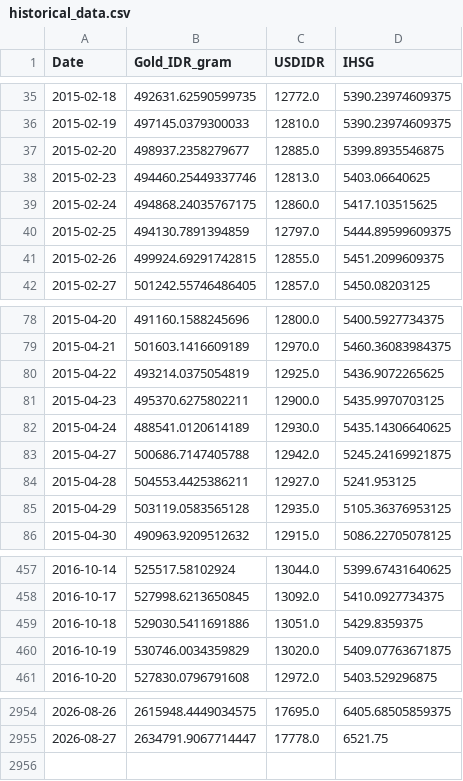
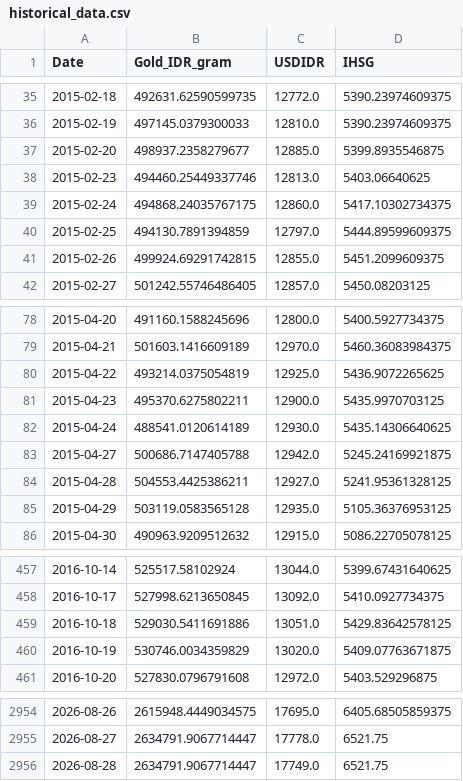
Before and after one commit to shabiharf/goldpriceforecasting-DeepLearning, a CSV file: data/historical_data.csv, drawn as a sheet; only a part is shown, gaps mark what is left out.

```diff
--- a/data/historical_data.csv
+++ b/data/historical_data.csv
@@ -38,3 +38,3 @@ Date,Gold_IDR_gram,USDIDR,IHSG
 2015-02-23,494460.25449337746,12813.0,5403.06640625
-2015-02-24,494868.24035767175,12860.0,5417.103515625
+2015-02-24,494868.24035767175,12860.0,5417.10302734375
 2015-02-25,494130.7891394859,12797.0,5444.89599609375
@@ -83,3 +83,3 @@ Date,Gold_IDR_gram,USDIDR,IHSG
 2015-04-27,500686.7147405788,12942.0,5245.24169921875
-2015-04-28,504553.4425386211,12927.0,5241.953125
+2015-04-28,504553.4425386211,12927.0,5241.95361328125
 2015-04-29,503119.0583565128,12935.0,5105.36376953125
@@ -458,3 +458,3 @@ Date,Gold_IDR_gram,USDIDR,IHSG
 2016-10-17,527998.6213650845,13092.0,5410.0927734375
-2016-10-18,529030.5411691886,13051.0,5429.8359375
+2016-10-18,529030.5411691886,13051.0,5429.83642578125
 2016-10-19,530746.0034359829,13020.0,5409.07763671875
@@ -2955 +2955,2 @@ Date,Gold_IDR_gram,USDIDR,IHSG
 2026-08-27,2634791.9067714447,17778.0,6521.75
+2026-08-28,2634791.9067714447,17749.0,6521.75
```
